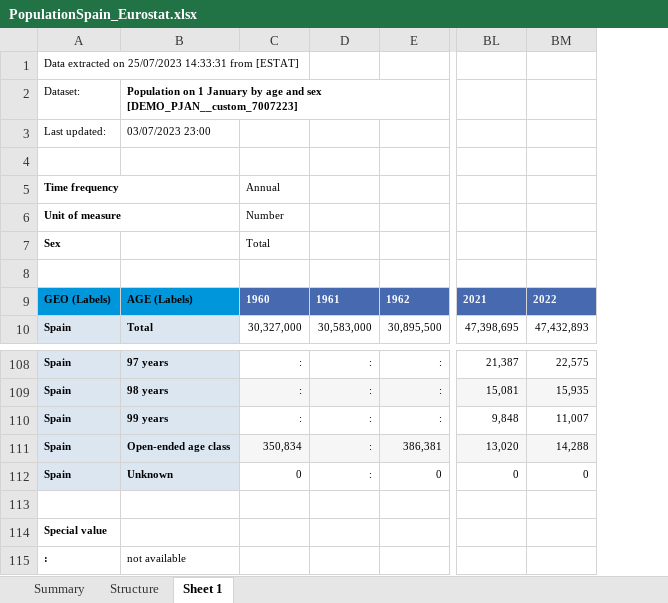
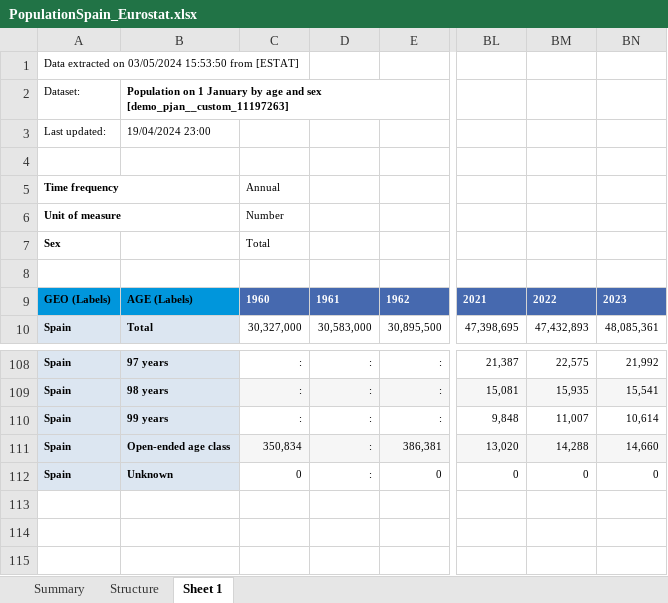
Before and after one commit to goesj/VanishingJumps, an Excel workbook: Data/PopulationSpain_Eurostat.xlsx, sheet Sheet 1, drawn as a sheet; only a part is shown, gaps mark what is left out; values as stored, in another font and other column widths than the file's, no borders; removed rows and columns are numbered as before the commit, all else as after; rows hold the shown columns only; the diff names each change by its address in the sheet, - before the commit and + after, or states it on an @@ line.

```diff
--- a/Data/PopulationSpain_Eurostat.xlsx (sheet Sheet 1)
+++ b/Data/PopulationSpain_Eurostat.xlsx (sheet Sheet 1)
+column BN, rows 9-10: 2023 | 48,085,361; rows 108-112: 21,992 | 15,541 | 10,614 | 14,660 | 0
-A1: …extracted on 25/07/2023 14:33:31 from [ESTAT]
+A1: …extracted on 03/05/2024 15:53:50 from [ESTAT]
-B2: …and sex [DEMO_PJAN__custom_7007223]
+B2: …and sex [demo_pjan__custom_11197263]
-B3: 03/07/2023 23:00
+B3: 19/04/2024 23:00
-row 113: (empty)
-row 114: Special value
-row 115: : | not available
```
Also changed, not shown: sheet Summary, sheet Structure, Data/DeathsSpain_Eurostat.xlsx, 13 other files.
